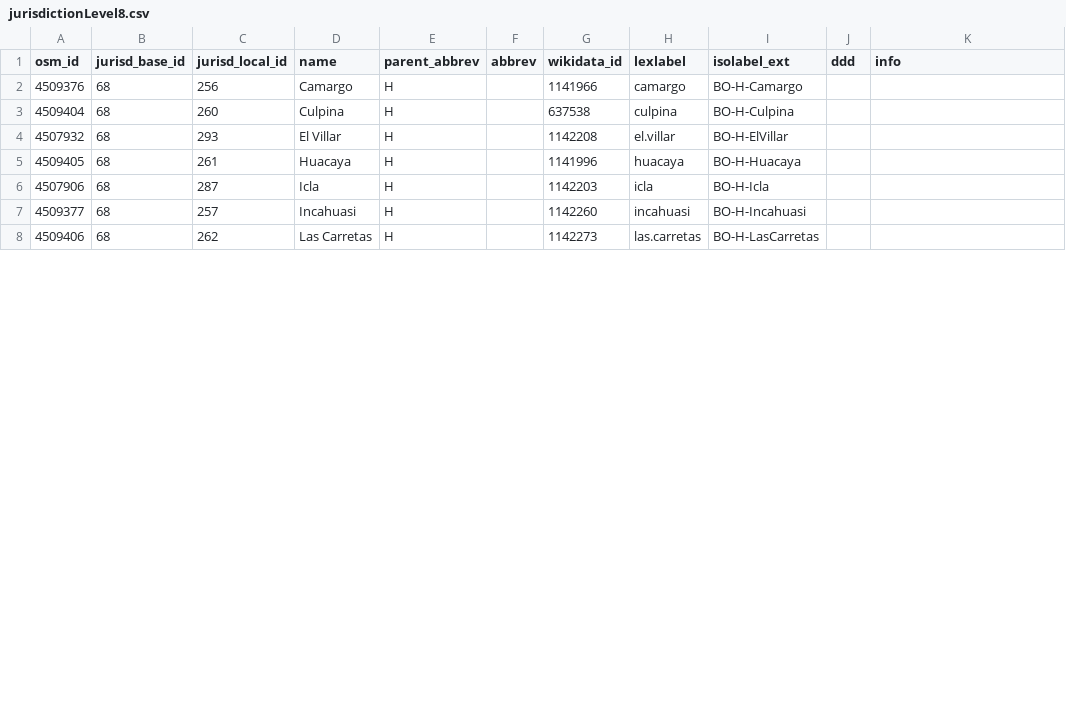
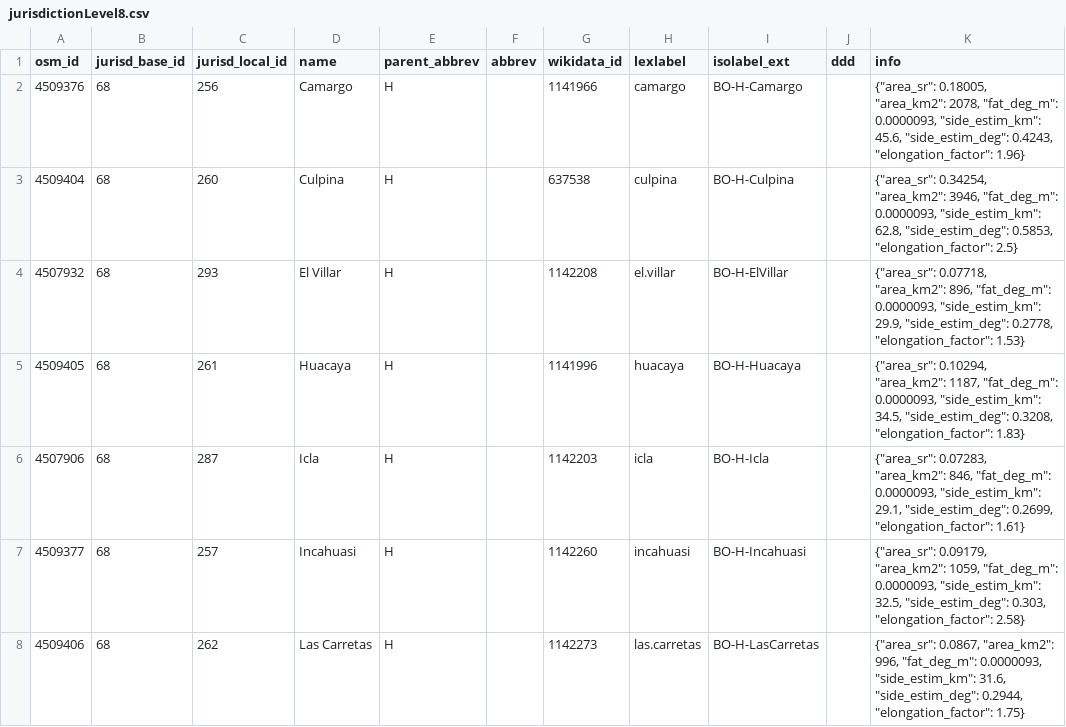
Before and after one commit to digital-guard/preserv-BO, a CSV file: data/H/jurisdictionLevel8.csv, drawn as a sheet; only a part is shown; the diff covers the shown part only.

```diff
--- a/data/H/jurisdictionLevel8.csv
+++ b/data/H/jurisdictionLevel8.csv
@@ -1,8 +1,8 @@
 osm_id,jurisd_base_id,jurisd_local_id,name,parent_abbrev,abbrev,wikidata_id,lexlabel,isolabel_ext,ddd,info
-4509376,68,256,Camargo,H,,1141966,camargo,BO-H-Camargo,,
-4509404,68,260,Culpina,H,,637538,culpina,BO-H-Culpina,,
-4507932,68,293,"El Villar",H,,1142208,el.villar,BO-H-ElVillar,,
-4509405,68,261,Huacaya,H,,1141996,huacaya,BO-H-Huacaya,,
-4507906,68,287,Icla,H,,1142203,icla,BO-H-Icla,,
-4509377,68,257,Incahuasi,H,,1142260,incahuasi,BO-H-Incahuasi,,
-4509406,68,262,"Las Carretas",H,,1142273,las.carretas,BO-H-LasCarretas,,
+4509376,68,256,Camargo,H,,1141966,camargo,BO-H-Camargo,,"{""area_sr"": 0.18005, ""area_km2"": 2078, ""fat_deg_m"": 0.0000093, ""side_estim_km"": 45.6, ""side_estim_deg"": 0.4243, ""elongation_factor"": 1.96}"
+4509404,68,260,Culpina,H,,637538,culpina,BO-H-Culpina,,"{""area_sr"": 0.34254, ""area_km2"": 3946, ""fat_deg_m"": 0.0000093, ""side_estim_km"": 62.8, ""side_estim_deg"": 0.5853, ""elongation_factor"": 2.5}"
+4507932,68,293,"El Villar",H,,1142208,el.villar,BO-H-ElVillar,,"{""area_sr"": 0.07718, ""area_km2"": 896, ""fat_deg_m"": 0.0000093, ""side_estim_km"": 29.9, ""side_estim_deg"": 0.2778, ""elongation_factor"": 1.53}"
+4509405,68,261,Huacaya,H,,1141996,huacaya,BO-H-Huacaya,,"{""area_sr"": 0.10294, ""area_km2"": 1187, ""fat_deg_m"": 0.0000093, ""side_estim_km"": 34.5, ""side_estim_deg"": 0.3208, ""elongation_factor"": 1.83}"
+4507906,68,287,Icla,H,,1142203,icla,BO-H-Icla,,"{""area_sr"": 0.07283, ""area_km2"": 846, ""fat_deg_m"": 0.0000093, ""side_estim_km"": 29.1, ""side_estim_deg"": 0.2699, ""elongation_factor"": 1.61}"
+4509377,68,257,Incahuasi,H,,1142260,incahuasi,BO-H-Incahuasi,,"{""area_sr"": 0.09179, ""area_km2"": 1059, ""fat_deg_m"": 0.0000093, ""side_estim_km"": 32.5, ""side_estim_deg"": 0.303, ""elongation_factor"": 2.58}"
+4509406,68,262,"Las Carretas",H,,1142273,las.carretas,BO-H-LasCarretas,,"{""area_sr"": 0.0867, ""area_km2"": 996, ""fat_deg_m"": 0.0000093, ""side_estim_km"": 31.6, ""side_estim_deg"": 0.2944, ""elongation_factor"": 1.75}"
```
Also changed, not shown: 22 edited cells elsewhere in this file, data/B/jurisdictionLevel8.csv, data/N/jurisdictionLevel8.csv, 7 other files.
